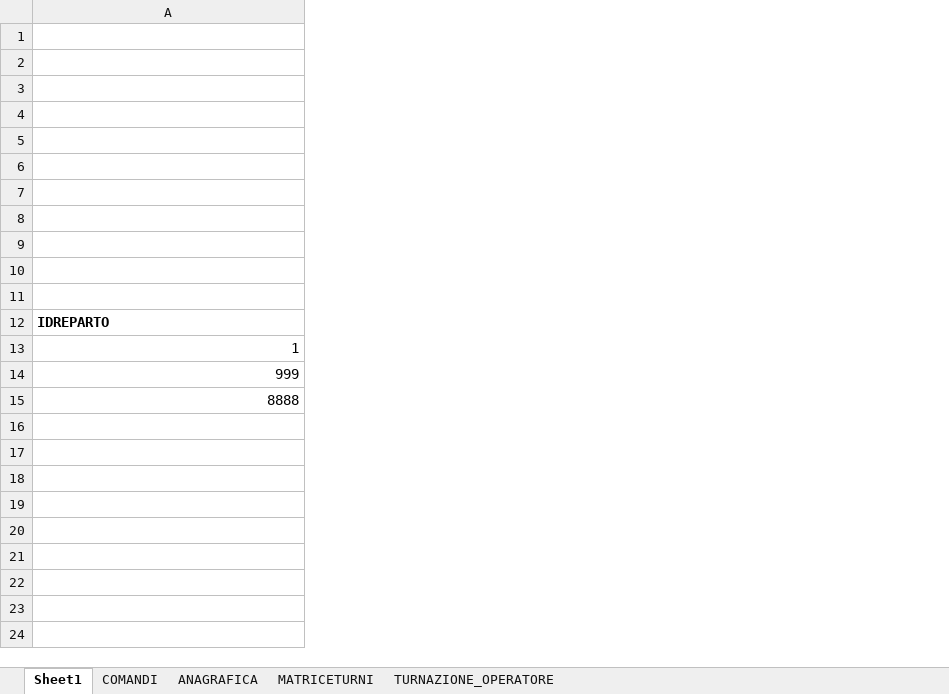
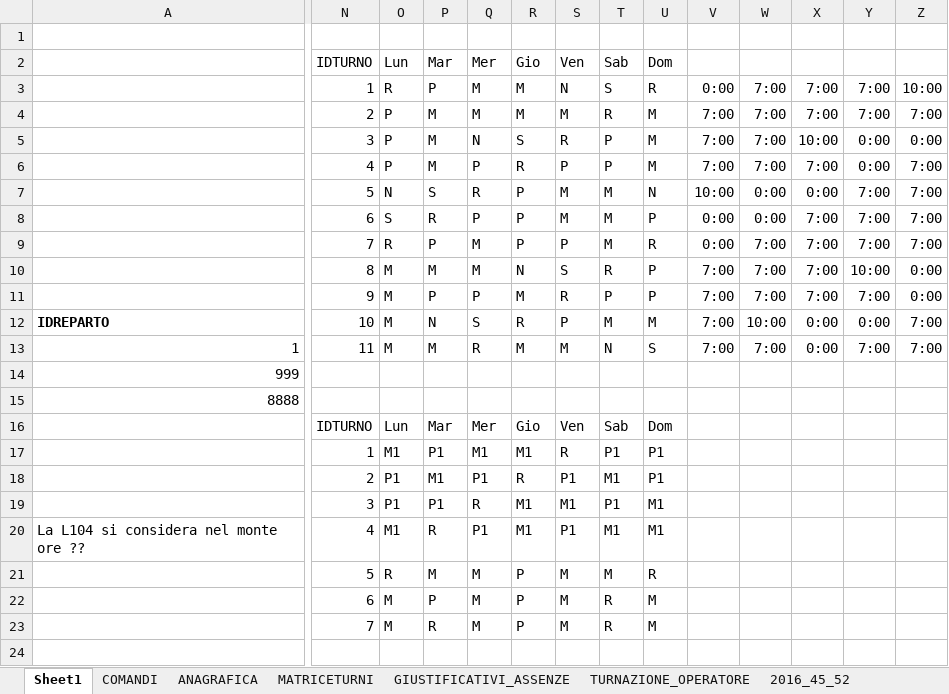
Before and after one commit to giorgioPollaccia/turniOsa_excelVBA, an Excel workbook: Book2.xlsm, sheet Sheet1, drawn as a sheet; only a part is shown, gaps mark what is left out; values as stored, in another font and other column widths than the file's, no borders; charts and pictures not drawn; rows hold the shown columns only; the diff covers the shown part only; the diff names each change by its address in the sheet, - before the commit and + after, or states it on an @@ line.

```diff
--- a/Book2.xlsm (sheet Sheet1)
+++ b/Book2.xlsm (sheet Sheet1)
+sheet tab: GIUSTIFICATIVI_ASSENZE
+sheet tab: 2016_45_52
+column N, rows 2-13: IDTURNO | 1 | 2 | 3 | 4 | 5 | 6 | 7 | 8 | 9 | 10 | 11
+column O, rows 2-13: Lun | R | P | P | P | N | S | R | M | M | M | M
+column P, rows 2-13: Mar | P | M | M | M | S | R | P | M | P | N | M
+column Q, rows 2-13: Mer | M | M | N | P | R | P | M | M | P | S | R
+column R, rows 2-13: Gio | M | M | S | R | P | P | P | N | M | R | M
+column S, rows 2-13: Ven | N | M | R | P | M | M | P | S | R | P | M
+column T, rows 2-13: Sab | S | R | P | P | M | M | M | R | P | M | N
+column U, rows 2-13: Dom | R | M | M | M | N | P | R | P | P | M | S
+column V, rows 3-13: 0:00 | 7:00 | 7:00 | 7:00 | 10:00 | 0:00 | 0:00 | 7:00 | 7:00 | 7:00 | 7:00
+column W, rows 3-13: 7:00 | 7:00 | 7:00 | 7:00 | 0:00 | 0:00 | 7:00 | 7:00 | 7:00 | 10:00 | 7:00
+column X, rows 3-13: 7:00 | 7:00 | 10:00 | 7:00 | 0:00 | 7:00 | 7:00 | 7:00 | 7:00 | 0:00 | 0:00
+column Y, rows 3-13: 7:00 | 7:00 | 0:00 | 0:00 | 7:00 | 7:00 | 7:00 | 10:00 | 7:00 | 0:00 | 7:00
+column Z, rows 3-13: 10:00 | 7:00 | 0:00 | 7:00 | 7:00 | 7:00 | 7:00 | 0:00 | 0:00 | 7:00 | 7:00
-row 2: (empty)
+row 2:  | IDTURNO | Lun | Mar | Mer | Gio | Ven | Sab | Dom
-row 3: (empty)
+row 3:  | 1 | R | P | M | M | N | S | R | 0:00 | 7:00 | 7:00 | 7:00 | 10:00
-row 4: (empty)
+row 4:  | 2 | P | M | M | M | M | R | M | 7:00 | 7:00 | 7:00 | 7:00 | 7:00
-row 5: (empty)
+row 5:  | 3 | P | M | N | S | R | P | M | 7:00 | 7:00 | 10:00 | 0:00 | 0:00
-row 6: (empty)
+row 6:  | 4 | P | M | P | R | P | P | M | 7:00 | 7:00 | 7:00 | 0:00 | 7:00
-row 7: (empty)
+row 7:  | 5 | N | S | R | P | M | M | N | 10:00 | 0:00 | 0:00 | 7:00 | 7:00
-row 8: (empty)
+row 8:  | 6 | S | R | P | P | M | M | P | 0:00 | 0:00 | 7:00 | 7:00 | 7:00
-row 9: (empty)
+row 9:  | 7 | R | P | M | P | P | M | R | 0:00 | 7:00 | 7:00 | 7:00 | 7:00
-row 10: (empty)
+row 10:  | 8 | M | M | M | N | S | R | P | 7:00 | 7:00 | 7:00 | 10:00 | 0:00
-row 11: (empty)
+row 11:  | 9 | M | P | P | M | R | P | P | 7:00 | 7:00 | 7:00 | 7:00 | 0:00
+row 16:  | IDTURNO | Lun | Mar | Mer | Gio | Ven | Sab | Dom
+row 17:  | 1 | M1 | P1 | M1 | M1 | R | P1 | P1
+row 18:  | 2 | P1 | M1 | P1 | R | P1 | M1 | P1
+row 19:  | 3 | P1 | P1 | R | M1 | M1 | P1 | M1
+row 20: La L104 si considera nel monte ore ?? | 4 | M1 | R | P1 | M1 | P1 | M1 | M1
+row 21:  | 5 | R | M | M | P | M | M | R
+row 22:  | 6 | M | P | M | P | M | R | M
+row 23:  | 7 | M | R | M | P | M | R | M
+row 24: (empty)
```
Also changed, not shown: 6 added rows and 14 added columns elsewhere in this sheet, sheet TURNAZIONE_OPERATORE, other sheet tabs, charts or pictures, 2 other files.
